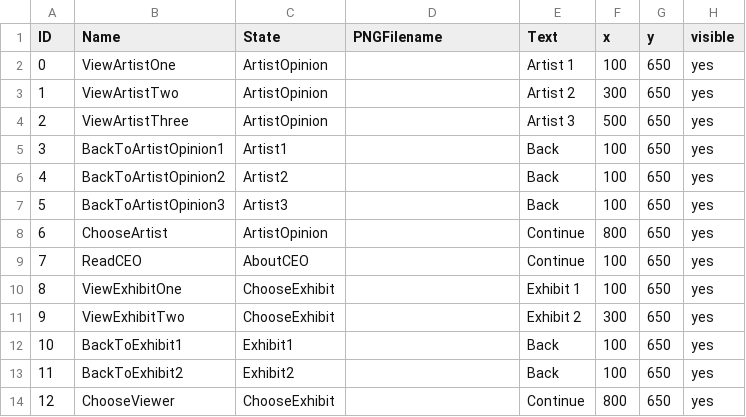
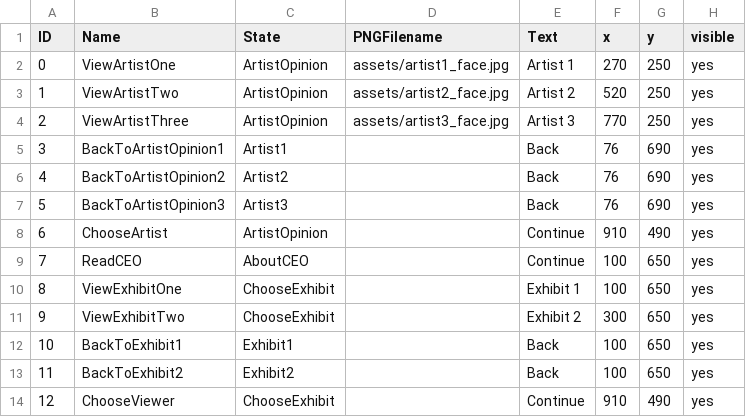
Before and after one commit to tsmurugesh/SpecTech, a CSV file: data/clickableLayout.csv, drawn as a sheet.

Commit message:
added assets

```diff
--- a/data/clickableLayout.csv
+++ b/data/clickableLayout.csv
@@ -1,9 +1,9 @@
 ID,Name,State,PNGFilename,Text,x,y,visible
-0,ViewArtistOne,ArtistOpinion,,Artist 1,100,650,yes
-1,ViewArtistTwo,ArtistOpinion,,Artist 2,300,650,yes
-2,ViewArtistThree,ArtistOpinion,,Artist 3,500,650,yes
-3,BackToArtistOpinion1,Artist1,,Back,100,650,yes
-4,BackToArtistOpinion2,Artist2,,Back,100,650,yes
-5,BackToArtistOpinion3,Artist3,,Back,100,650,yes
-6,ChooseArtist,ArtistOpinion,,Continue,800,650,yes
+0,ViewArtistOne,ArtistOpinion,assets/artist1_face.jpg,Artist 1,270,250,yes
+1,ViewArtistTwo,ArtistOpinion,assets/artist2_face.jpg,Artist 2,520,250,yes
+2,ViewArtistThree,ArtistOpinion,assets/artist3_face.jpg,Artist 3,770,250,yes
+3,BackToArtistOpinion1,Artist1,,Back,76,690,yes
+4,BackToArtistOpinion2,Artist2,,Back,76,690,yes
+5,BackToArtistOpinion3,Artist3,,Back,76,690,yes
+6,ChooseArtist,ArtistOpinion,,Continue,910,490,yes
 7,ReadCEO,AboutCEO,,Continue,100,650,yes
@@ -13,2 +13,2 @@ ID,Name,State,PNGFilename,Text,x,y,visible
 11,BackToExhibit2,Exhibit2,,Back,100,650,yes
-12,ChooseViewer,ChooseExhibit,,Continue,800,650,yes
+12,ChooseViewer,ChooseExhibit,,Continue,910,490,yes
```
Also changed, not shown: data/adventureStates.csv, 19 other files.
